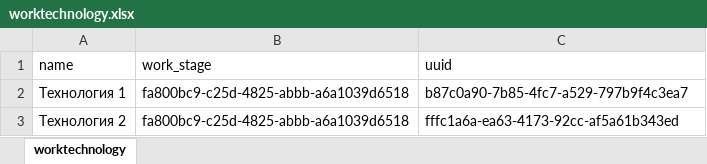
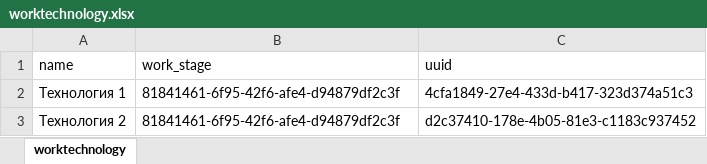
Before and after one commit to LoverOfPies/AutomationBuild, an Excel workbook: expimp/worktechnology.xlsx, sheet worktechnology, drawn as a sheet; values as stored, in another font and other column widths than the file's, no borders; the diff names each change by its address in the sheet, - before the commit and + after, or states it on an @@ line.

```diff
--- a/expimp/worktechnology.xlsx (sheet worktechnology)
+++ b/expimp/worktechnology.xlsx (sheet worktechnology)
-B2:B3 (work_stage): fa800bc9-c25d-4825-abbb-a6a1039d6518
+B2:B3 (work_stage): 81841461-6f95-42f6-afe4-d94879df2c3f
-C2 (uuid): b87c0a90-7b85-4fc7-a529-797b9f4c3ea7
+C2 (uuid): 4cfa1849-27e4-433d-b417-323d374a51c3
-C3 (uuid): fffc1a6a-ea63-4173-92cc-af5a61b343ed
+C3 (uuid): d2c37410-178e-4b05-81e3-c1183c937452
```
Also changed, not shown: expimp/materialcategory.xlsx, expimp/prop.xlsx, 33 other files.
